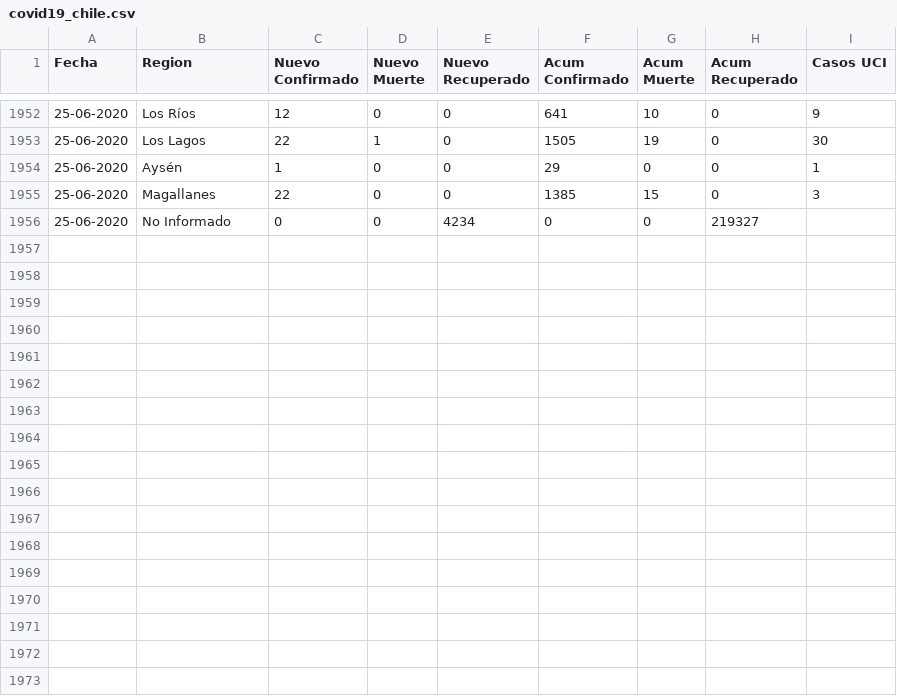
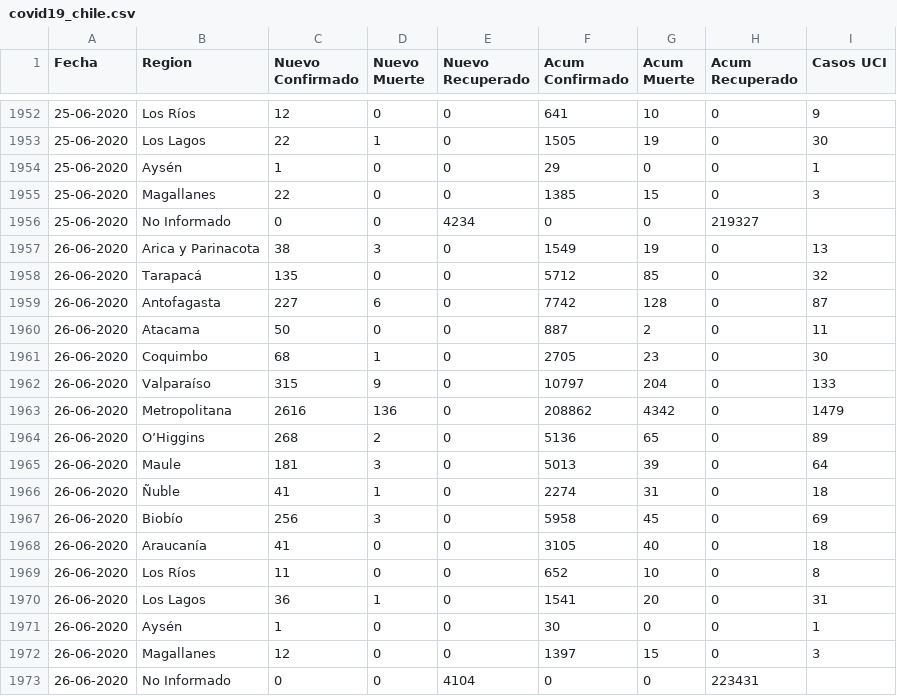
Before and after one commit to ivanMSC/COVID19_Chile, a CSV file: covid19_chile.csv, drawn as a sheet; only a part is shown, gaps mark what is left out; the diff names each change by its address in the sheet, - before the commit and + after, or states it on an @@ line.

Commit message:
2020-06-26

```diff
--- a/covid19_chile.csv
+++ b/covid19_chile.csv
+row 1957: 26-06-2020 | Arica y Parinacota | 38 | 3 | 0 | 1549 | 19 | 0 | 13
+row 1958: 26-06-2020 | Tarapacá | 135 | 0 | 0 | 5712 | 85 | 0 | 32
+row 1959: 26-06-2020 | Antofagasta | 227 | 6 | 0 | 7742 | 128 | 0 | 87
+row 1960: 26-06-2020 | Atacama | 50 | 0 | 0 | 887 | 2 | 0 | 11
+row 1961: 26-06-2020 | Coquimbo | 68 | 1 | 0 | 2705 | 23 | 0 | 30
+row 1962: 26-06-2020 | Valparaíso | 315 | 9 | 0 | 10797 | 204 | 0 | 133
+row 1963: 26-06-2020 | Metropolitana | 2616 | 136 | 0 | 208862 | 4342 | 0 | 1479
+row 1964: 26-06-2020 | O’Higgins | 268 | 2 | 0 | 5136 | 65 | 0 | 89
+row 1965: 26-06-2020 | Maule | 181 | 3 | 0 | 5013 | 39 | 0 | 64
+row 1966: 26-06-2020 | Ñuble | 41 | 1 | 0 | 2274 | 31 | 0 | 18
+row 1967: 26-06-2020 | Biobío | 256 | 3 | 0 | 5958 | 45 | 0 | 69
+row 1968: 26-06-2020 | Araucanía | 41 | 0 | 0 | 3105 | 40 | 0 | 18
+row 1969: 26-06-2020 | Los Ríos | 11 | 0 | 0 | 652 | 10 | 0 | 8
+row 1970: 26-06-2020 | Los Lagos | 36 | 1 | 0 | 1541 | 20 | 0 | 31
+row 1971: 26-06-2020 | Aysén | 1 | 0 | 0 | 30 | 0 | 0 | 1
+row 1972: 26-06-2020 | Magallanes | 12 | 0 | 0 | 1397 | 15 | 0 | 3
+row 1973: 26-06-2020 | No Informado | 0 | 0 | 4104 | 0 | 0 | 223431
```
